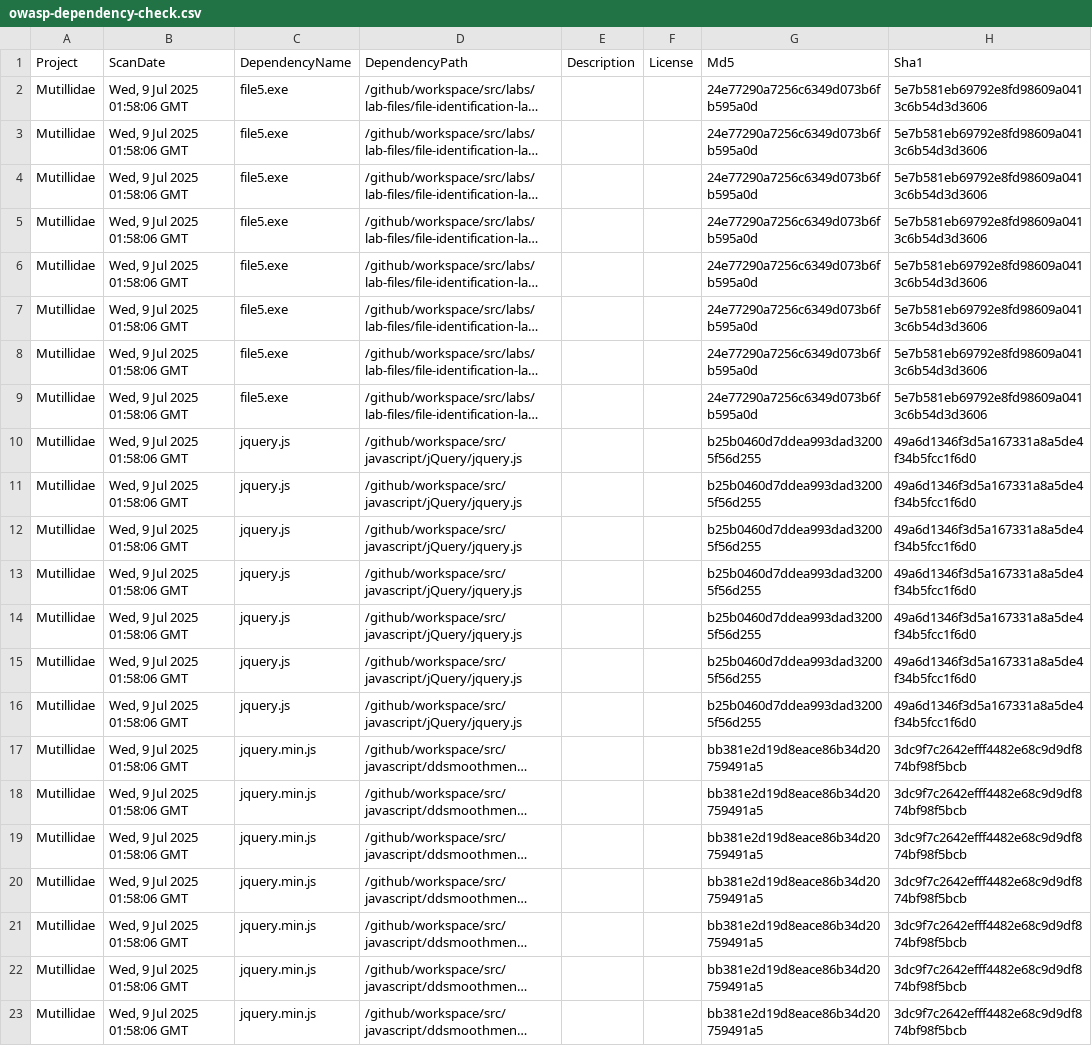
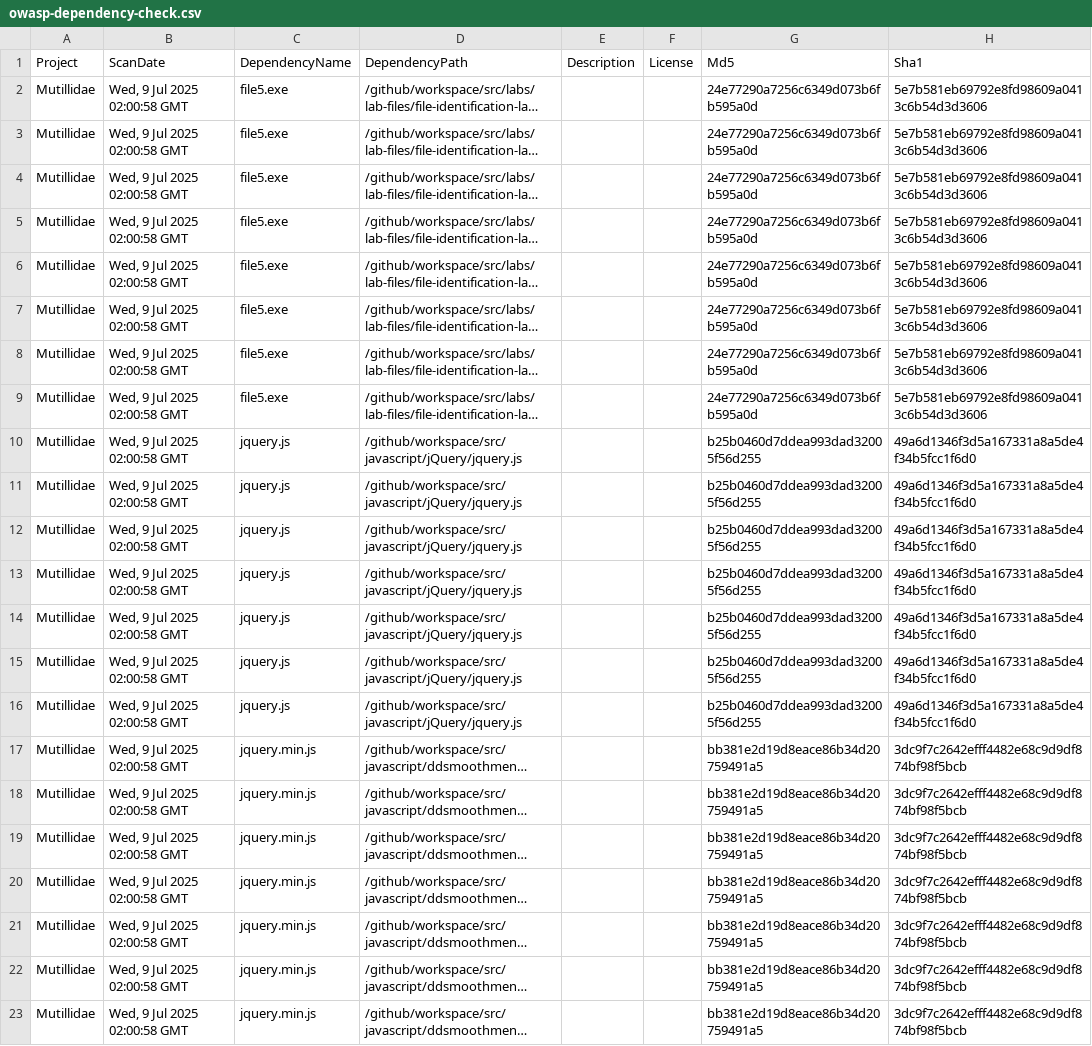
Before and after one commit to BharathTestAccount/mutillidae-1, a CSV file: owasp-dependency-check.csv, drawn as a sheet; only a part is shown; long unchanged cells end in …; the diff names each change by its address in the sheet, - before the commit and + after, or states it on an @@ line.

```diff
--- a/owasp-dependency-check.csv
+++ b/owasp-dependency-check.csv
-B2:B23 (ScanDate): Wed, 9 Jul 2025 01:58:06 GMT
+B2:B23 (ScanDate): Wed, 9 Jul 2025 02:00:58 GMT
```
